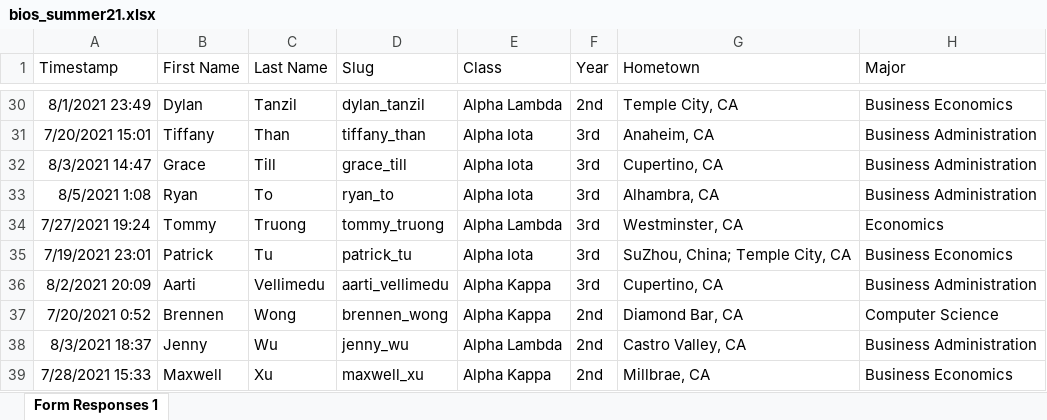
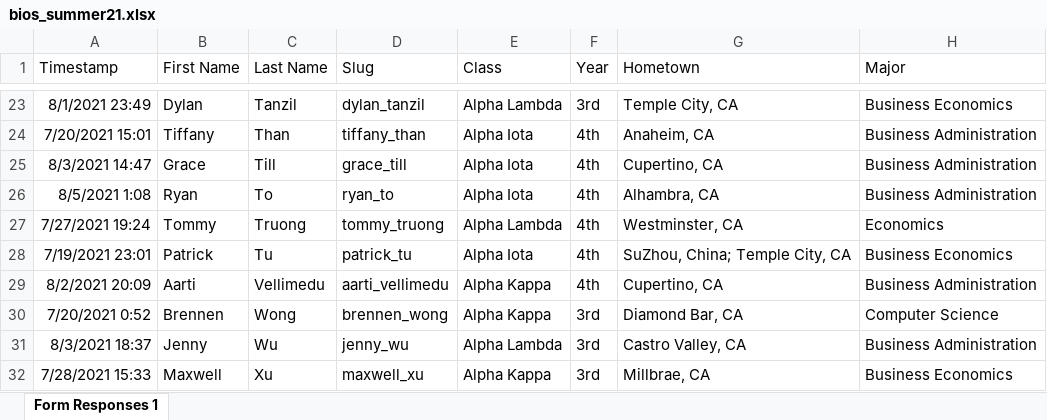
Before and after one commit to dspuci/dspuci-website-gatsby, an Excel workbook: src/data/summer21/bios_summer21.xlsx, sheet Form Responses 1, drawn as a sheet; only a part is shown, gaps mark what is left out; values as stored, in another font and other column widths than the file's, no borders; addresses are those after the commit; the diff covers the shown part only; the diff names each change by its address in the sheet, - before the commit and + after, or states it on an @@ line.

```diff
--- a/src/data/summer21/bios_summer21.xlsx (sheet Form Responses 1)
+++ b/src/data/summer21/bios_summer21.xlsx (sheet Form Responses 1)
-F23 (Year): 2nd
+F23 (Year): 3rd
-F24:F29 (Year): 3rd
+F24:F29 (Year): 4th
-F30:F32 (Year): 2nd
+F30:F32 (Year): 3rd
```
Also changed, not shown: 8 added rows, 7 removed rows and 22 edited cells elsewhere in this sheet, src/data/summer21/directors_summer21.xlsx, src/data/summer21/leadership_summer21.xlsx, 1 other file.
